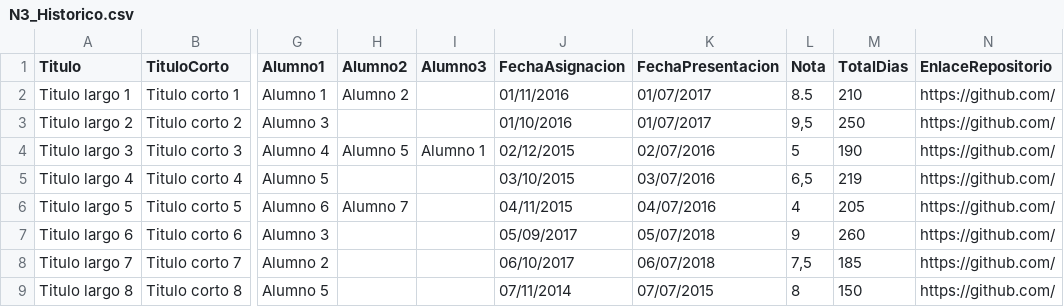
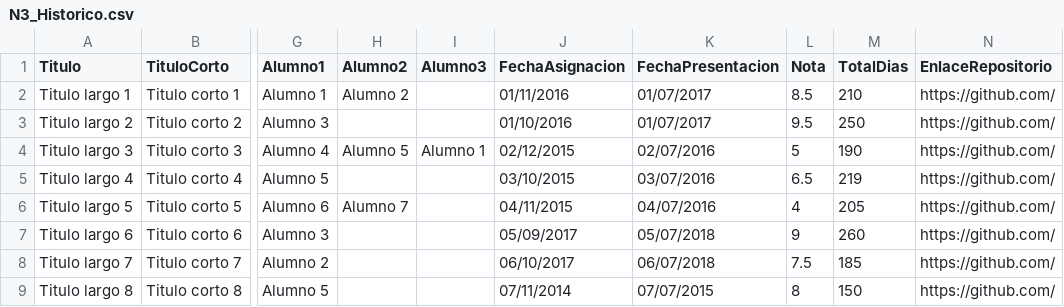
Before and after one commit to drg1006/Gestor-TFG-2022, a CSV file: src/main/resources/data/N3_Historico.csv, drawn as a sheet; only a part is shown, gaps mark what is left out; the diff names each change by its address in the sheet, - before the commit and + after, or states it on an @@ line.

```diff
--- a/src/main/resources/data/N3_Historico.csv
+++ b/src/main/resources/data/N3_Historico.csv
-L3 (Nota): 9,5
+L3 (Nota): 9.5
-L5 (Nota): 6,5
+L5 (Nota): 6.5
-L8 (Nota): 7,5
+L8 (Nota): 7.5
```
Also changed, not shown: 1 other file.
